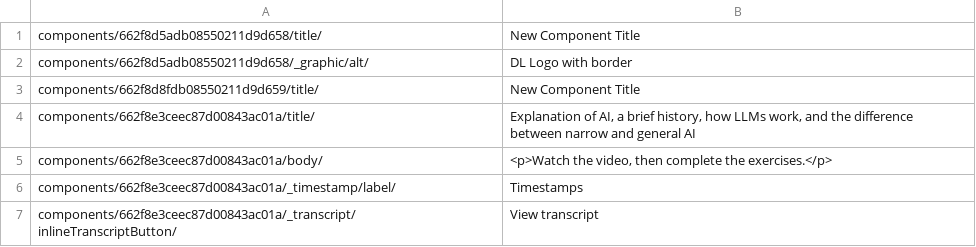
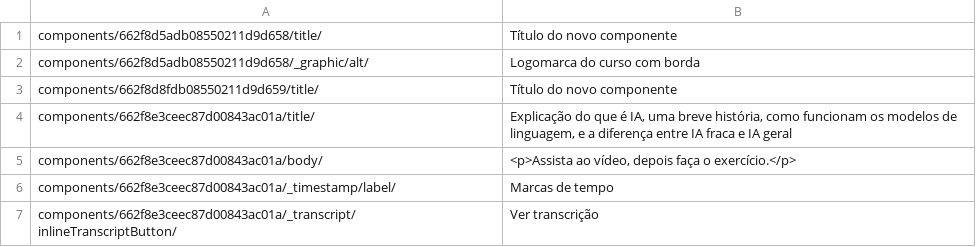
Before and after one commit to JuanHidalgo7/Digital_Awareness_pt-BR, a CSV file: m4/pt-BR/components.csv, drawn as a sheet; only a part is shown; the diff covers the shown part only.

```diff
--- a/m4/pt-BR/components.csv
+++ b/m4/pt-BR/components.csv
@@ -1,7 +1,7 @@
-"components/662f8d5adb08550211d9d658/title/","New Component Title"
-"components/662f8d5adb08550211d9d658/_graphic/alt/","DL Logo with border"
-"components/662f8d8fdb08550211d9d659/title/","New Component Title"
-"components/662f8e3ceec87d00843ac01a/title/","Explanation of AI, a brief history, how LLMs work, and the difference between narrow and general AI"
-"components/662f8e3ceec87d00843ac01a/body/","<p>Watch the video, then complete the exercises.</p>"
-"components/662f8e3ceec87d00843ac01a/_timestamp/label/","Timestamps"
-"components/662f8e3ceec87d00843ac01a/_transcript/inlineTranscriptButton/","View transcript"
+"components/662f8d5adb08550211d9d658/title/","Título do novo componente"
+"components/662f8d5adb08550211d9d658/_graphic/alt/","Logomarca do curso com borda"
+"components/662f8d8fdb08550211d9d659/title/","Título do novo componente"
+"components/662f8e3ceec87d00843ac01a/title/","Explicação do que é IA, uma breve história, como funcionam os modelos de linguagem, e a diferença entre IA fraca e IA geral"
+"components/662f8e3ceec87d00843ac01a/body/","<p>Assista ao vídeo, depois faça o exercício.</p>"
+"components/662f8e3ceec87d00843ac01a/_timestamp/label/","Marcas de tempo"
+"components/662f8e3ceec87d00843ac01a/_transcript/inlineTranscriptButton/","Ver transcrição"
```
Also changed, not shown: 185 edited cells elsewhere in this file, 4 other files.
